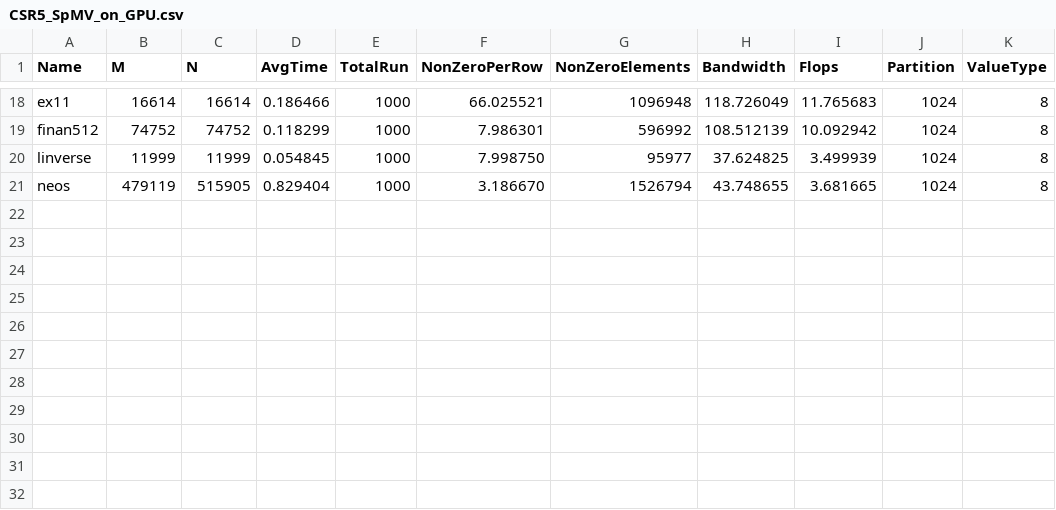
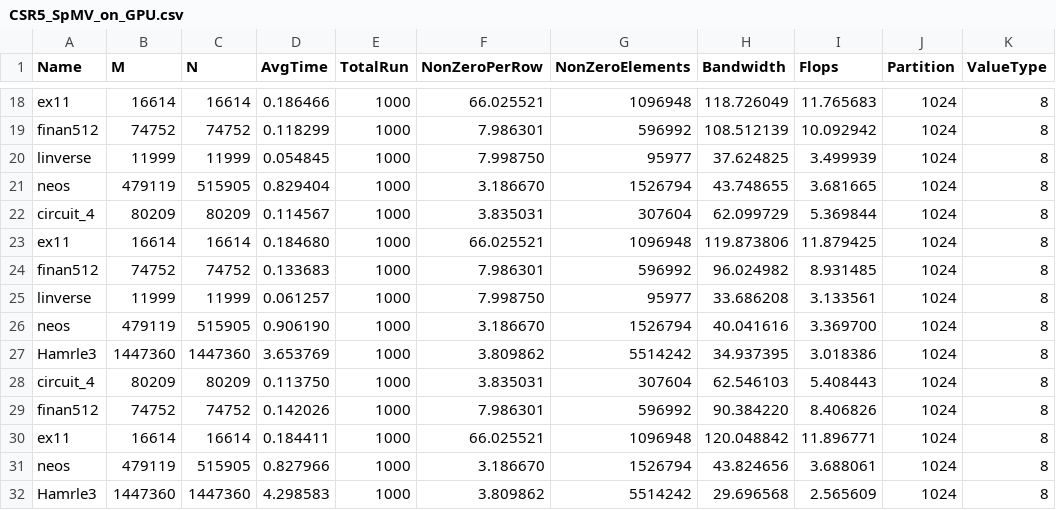
Before and after one commit to marufdsi/Benchmark_SpMV_using_CSR5, a CSV file: CSR5_cuda/CSR5_SpMV_on_GPU.csv, drawn as a sheet; only a part is shown, gaps mark what is left out; the diff names each change by its address in the sheet, - before the commit and + after, or states it on an @@ line.

Commit message:
Result sets updated using 1024 partitioning

```diff
--- a/CSR5_cuda/CSR5_SpMV_on_GPU.csv
+++ b/CSR5_cuda/CSR5_SpMV_on_GPU.csv
+row 22: circuit_4 | 80209 | 80209 | 0.114567 | 1000 | 3.835031 | 307604 | 62.099729 | 5.369844 | 1024 | 8
+row 23: ex11 | 16614 | 16614 | 0.184680 | 1000 | 66.025521 | 1096948 | 119.873806 | 11.879425 | 1024 | 8
+row 24: finan512 | 74752 | 74752 | 0.133683 | 1000 | 7.986301 | 596992 | 96.024982 | 8.931485 | 1024 | 8
+row 25: linverse | 11999 | 11999 | 0.061257 | 1000 | 7.998750 | 95977 | 33.686208 | 3.133561 | 1024 | 8
+row 26: neos | 479119 | 515905 | 0.906190 | 1000 | 3.186670 | 1526794 | 40.041616 | 3.369700 | 1024 | 8
+row 27: Hamrle3 | 1447360 | 1447360 | 3.653769 | 1000 | 3.809862 | 5514242 | 34.937395 | 3.018386 | 1024 | 8
+row 28: circuit_4 | 80209 | 80209 | 0.113750 | 1000 | 3.835031 | 307604 | 62.546103 | 5.408443 | 1024 | 8
+row 29: finan512 | 74752 | 74752 | 0.142026 | 1000 | 7.986301 | 596992 | 90.384220 | 8.406826 | 1024 | 8
+row 30: ex11 | 16614 | 16614 | 0.184411 | 1000 | 66.025521 | 1096948 | 120.048842 | 11.896771 | 1024 | 8
+row 31: neos | 479119 | 515905 | 0.827966 | 1000 | 3.186670 | 1526794 | 43.824656 | 3.688061 | 1024 | 8
+row 32: Hamrle3 | 1447360 | 1447360 | 4.298583 | 1000 | 3.809862 | 5514242 | 29.696568 | 2.565609 | 1024 | 8
```
Also changed, not shown: 1 other file.
